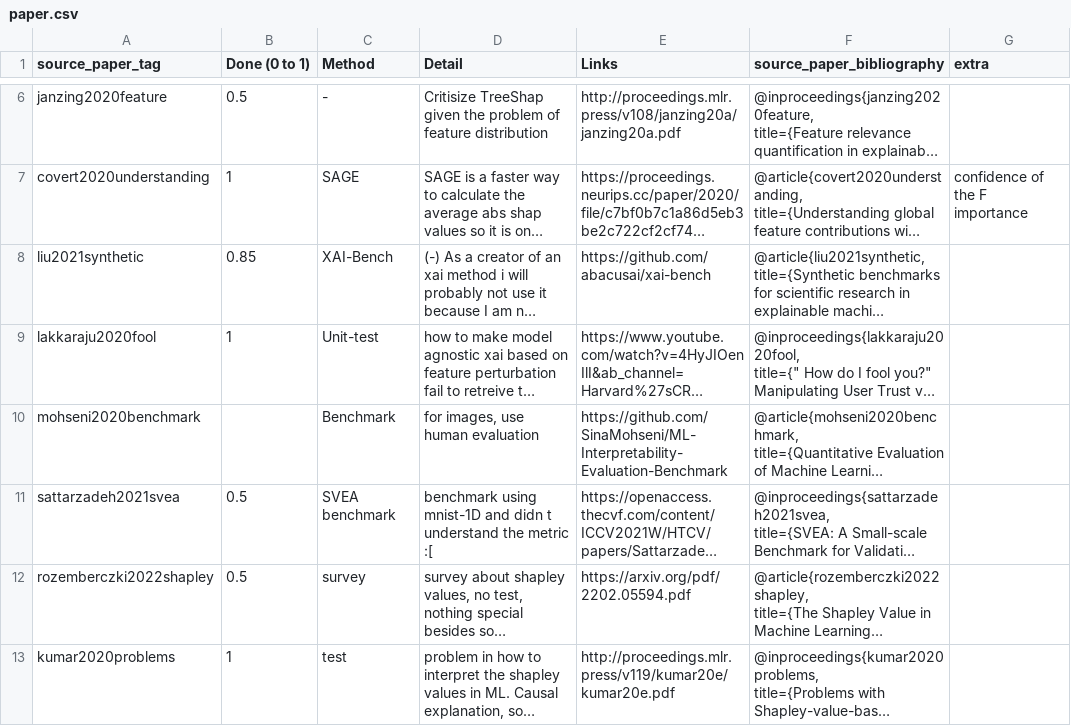
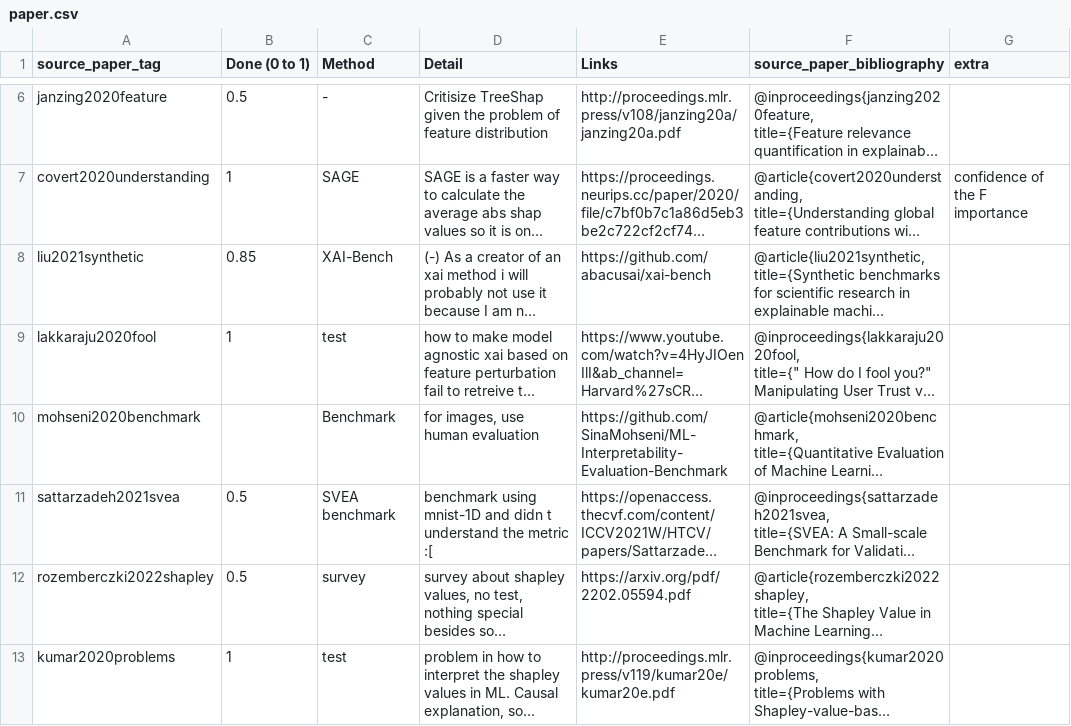
Before and after one commit to Karim-53/Compare-xAI, a CSV file: data/01_raw/paper.csv, drawn as a sheet; only a part is shown, gaps mark what is left out; long unchanged cells end in …; the diff covers the shown part only; the diff names each change by its address in the sheet, - before the commit and + after, or states it on an @@ line.

Commit message:
del unit and faq

```diff
--- a/data/01_raw/paper.csv
+++ b/data/01_raw/paper.csv
-C9 (Method): Unit-test
+C9 (Method): test
```
Also changed, not shown: 2 edited cells elsewhere in this file, 2 other files.
